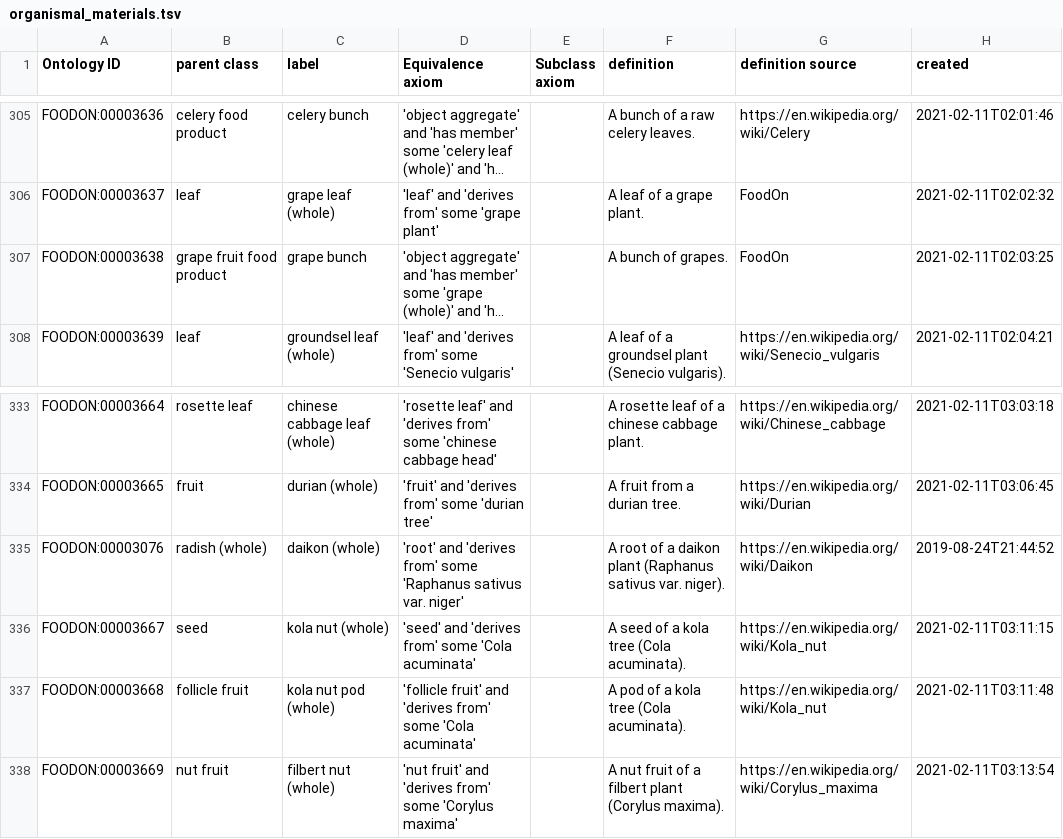
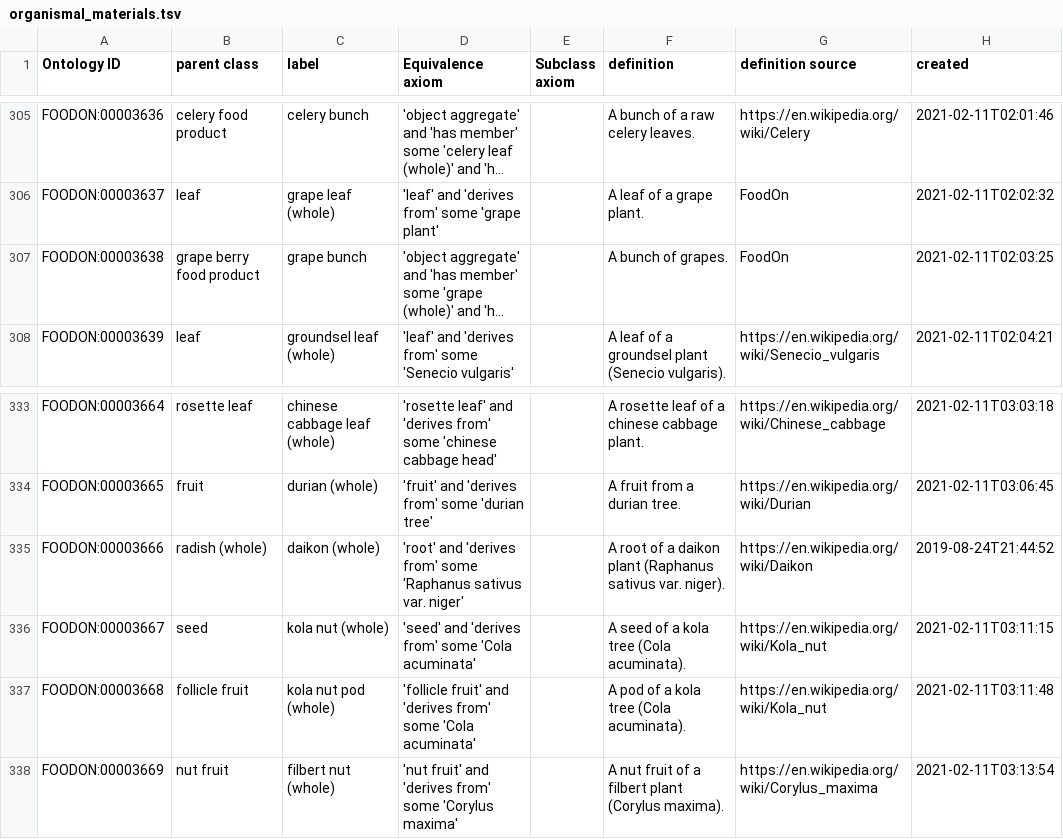
Before and after one commit to IC-FOODS/foodon, a TSV file: src/ontology/imports/robot/organismal_materials.tsv, drawn as a sheet; only a part is shown, gaps mark what is left out; long unchanged cells end in …; the diff names each change by its address in the sheet, - before the commit and + after, or states it on an @@ line.

```diff
--- a/src/ontology/imports/robot/organismal_materials.tsv
+++ b/src/ontology/imports/robot/organismal_materials.tsv
-B307 (parent class): grape fruit food product
+B307 (parent class): grape berry food product
-A335 (Ontology ID): FOODON:00003076
+A335 (Ontology ID): FOODON:00003666
```
Also changed, not shown: 7 other files.
